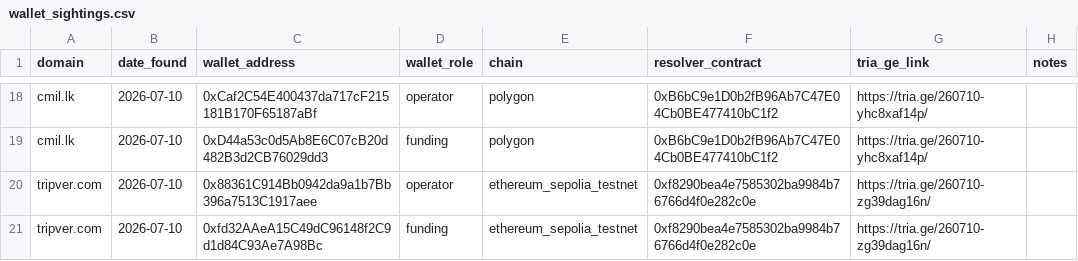
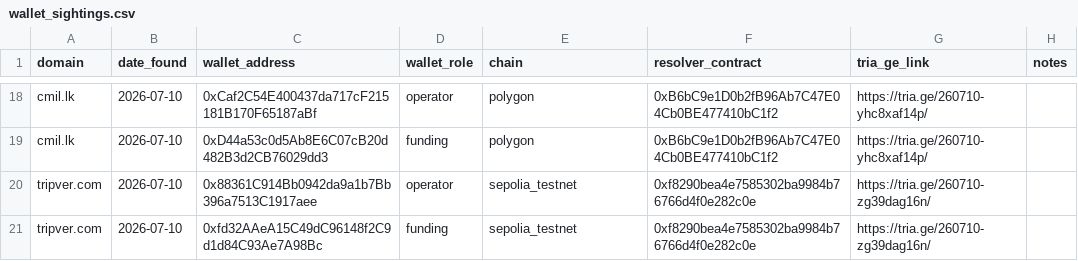
Before and after one commit to battlingamazons/compromised-sites-tracker, a CSV file: wallet_sightings.csv, drawn as a sheet; only a part is shown, gaps mark what is left out.

Commit message:
Update wallet_sightings.csv

```diff
--- a/wallet_sightings.csv
+++ b/wallet_sightings.csv
@@ -19,3 +19,3 @@ cmil.lk, 2026-07-10, 0xCaf2C54E400437da717cF215181B170F65187aBf, operator, polyg
 cmil.lk, 2026-07-10, 0xD44a53c0d5Ab8E6C07cB20d482B3d2CB76029dd3, funding, polygon, 0xB6bC9e1D0b2fB96Ab7C47E04Cb0BE477410bC1f2, https://tria.ge/260710-yhc8xaf14p/, ""
-tripver.com, 2026-07-10, 0x88361C914Bb0942da9a1b7Bb396a7513C1917aee, operator, ethereum_sepolia_testnet, 0xf8290bea4e7585302ba9984b76766d4f0e282c0e, https://tria.ge/260710-zg39dag16n/, ""
-tripver.com, 2026-07-10, 0xfd32AAeA15C49dC96148f2C9d1d84C93Ae7A98Bc, funding, ethereum_sepolia_testnet, 0xf8290bea4e7585302ba9984b76766d4f0e282c0e, https://tria.ge/260710-zg39dag16n/, ""
+tripver.com, 2026-07-10, 0x88361C914Bb0942da9a1b7Bb396a7513C1917aee, operator, sepolia_testnet, 0xf8290bea4e7585302ba9984b76766d4f0e282c0e, https://tria.ge/260710-zg39dag16n/, ""
+tripver.com, 2026-07-10, 0xfd32AAeA15C49dC96148f2C9d1d84C93Ae7A98Bc, funding, sepolia_testnet, 0xf8290bea4e7585302ba9984b76766d4f0e282c0e, https://tria.ge/260710-zg39dag16n/, ""
```
